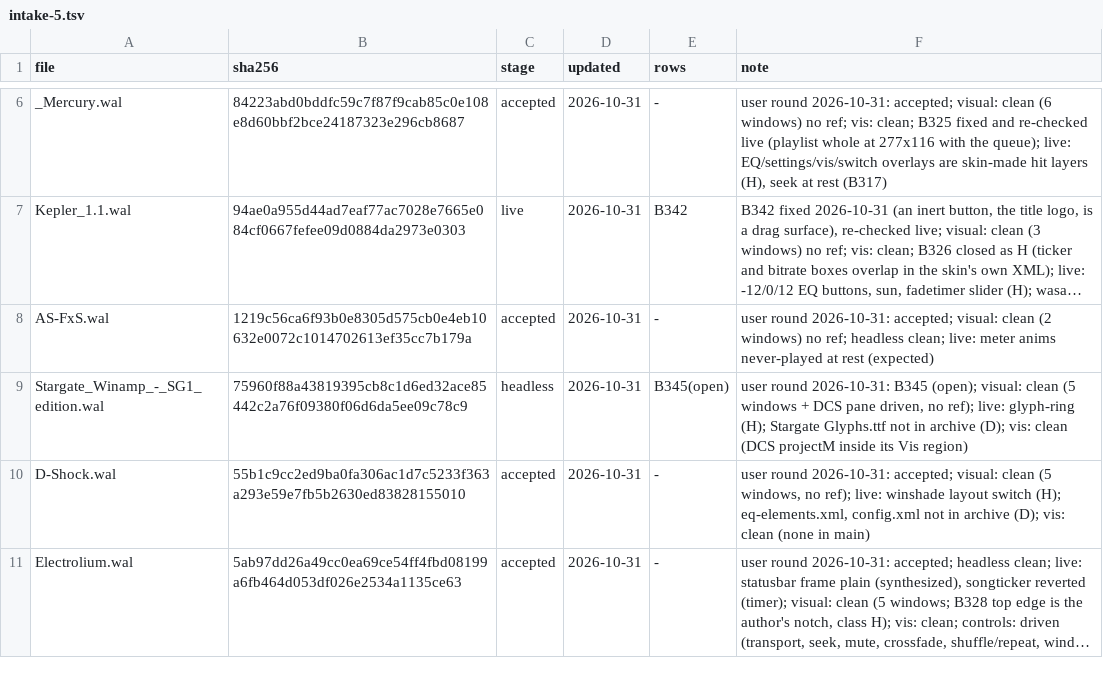
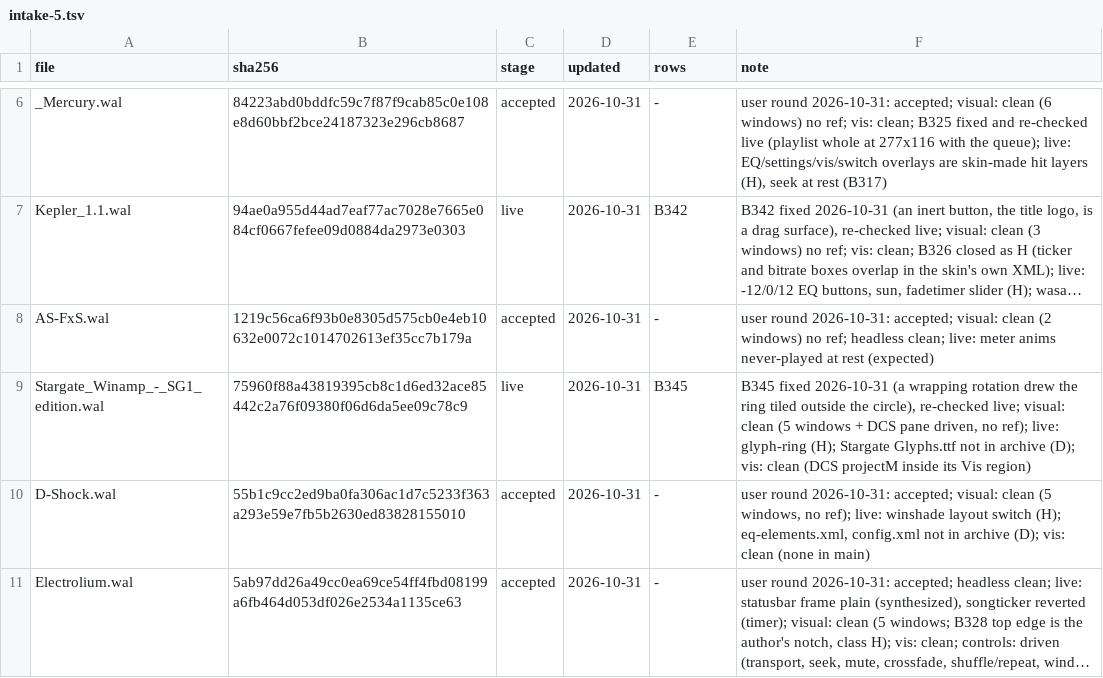
Before and after one commit to ad-repo/nullplayer, a TSV file: docs/winamp-modern/intakes/intake-5.tsv, drawn as a sheet; only a part is shown, gaps mark what is left out; long unchanged cells end in …; the diff names each change by its address in the sheet, - before the commit and + after, or states it on an @@ line.

```diff
--- a/docs/winamp-modern/intakes/intake-5.tsv
+++ b/docs/winamp-modern/intakes/intake-5.tsv
-C9 (stage): headless
+C9 (stage): live
-E9 (rows): B345(open)
+E9 (rows): B345
-F9 (note): user round 2026-10-31: B345 (open); visual: clean…
+F9 (note): B345 fixed 2026-10-31 (a wrapping rotation drew the ring tiled outside the circle), re-checked live; visual: clean…
```
Also changed, not shown: 6 other files.
